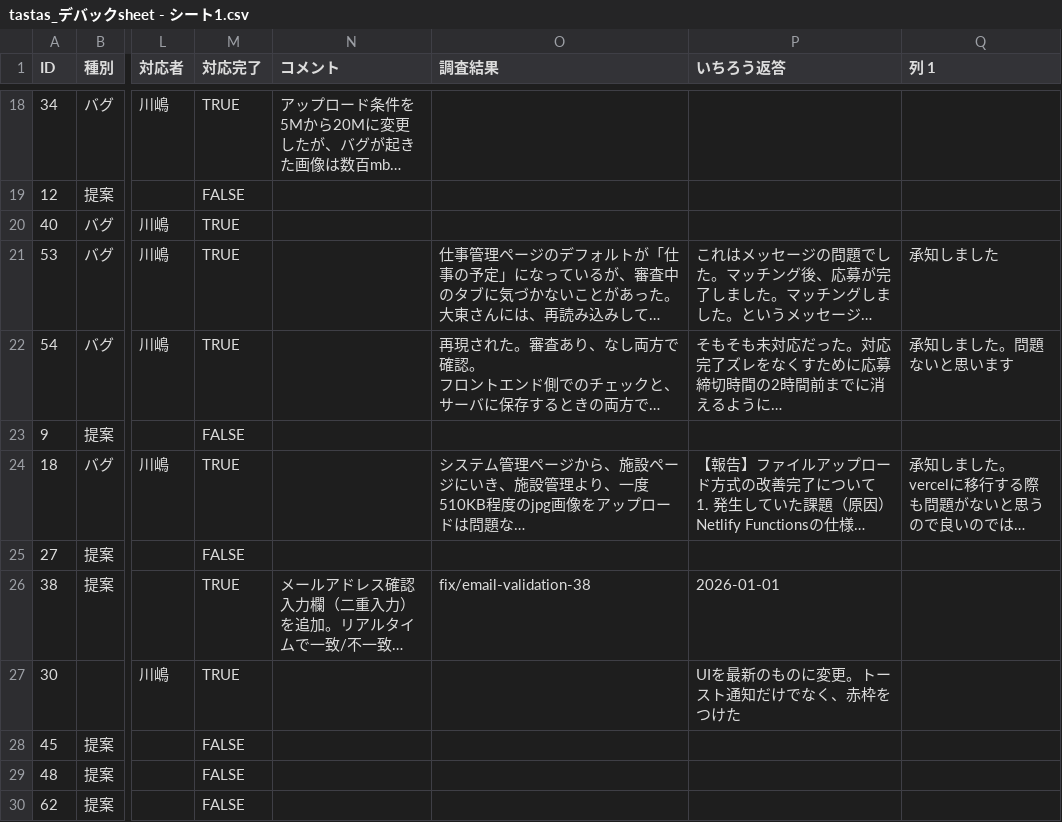
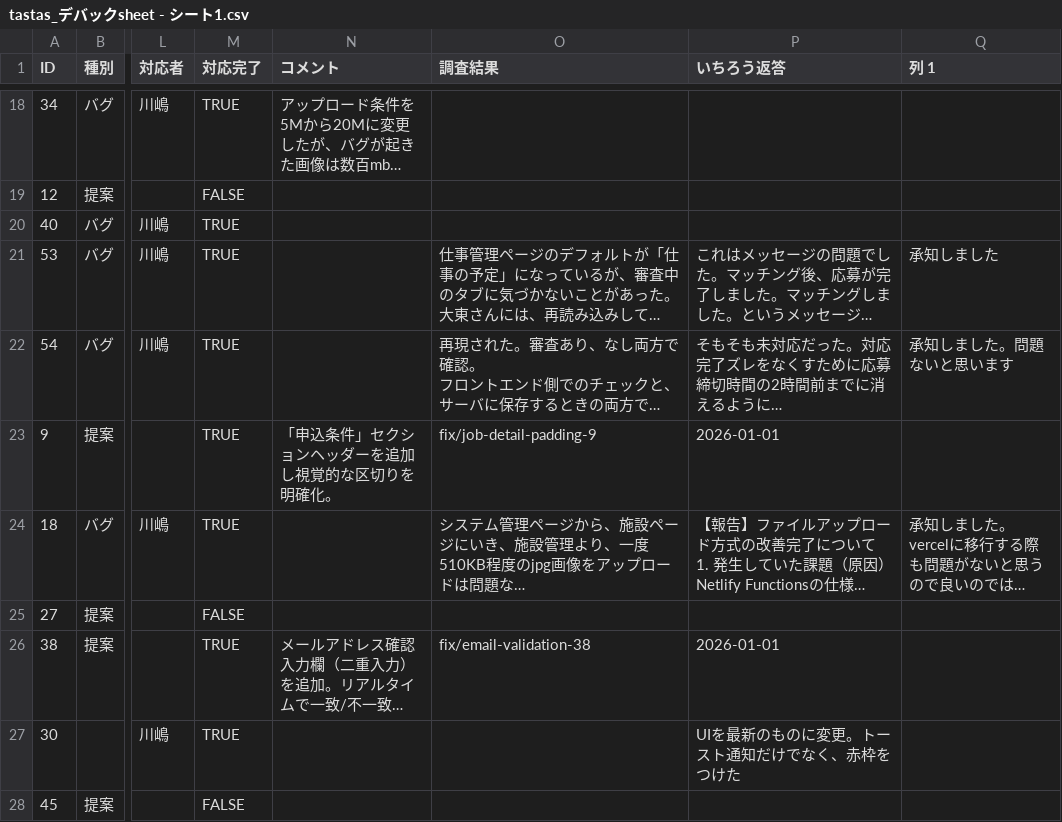
Before and after one commit to ichiro0712-dotcom/share-worker-app, a CSV file: docs/tastas_デバックsheet - シート1.csv, drawn as a sheet; only a part is shown, gaps mark what is left out; the shorter side is filled out with more unchanged rows; long unchanged cells end in …; the diff names each change by its address in the sheet, - before the commit and + after, or states it on an @@ line.

```diff
--- a/docs/tastas_デバックsheet - シート1.csv
+++ b/docs/tastas_デバックsheet - シート1.csv
-M23 (対応完了): FALSE
+M23 (対応完了): TRUE
-N23 (コメント): (empty)
+N23 (コメント): 「申込条件」セクションヘッダーを追加し視覚的な区切りを明確化。
-O23 (調査結果): (empty)
+O23 (調査結果): fix/job-detail-padding-9
-P23 (いちろう返答): (empty)
+P23 (いちろう返答): 2026-01-01
```
Also changed, not shown: 1 other file.
